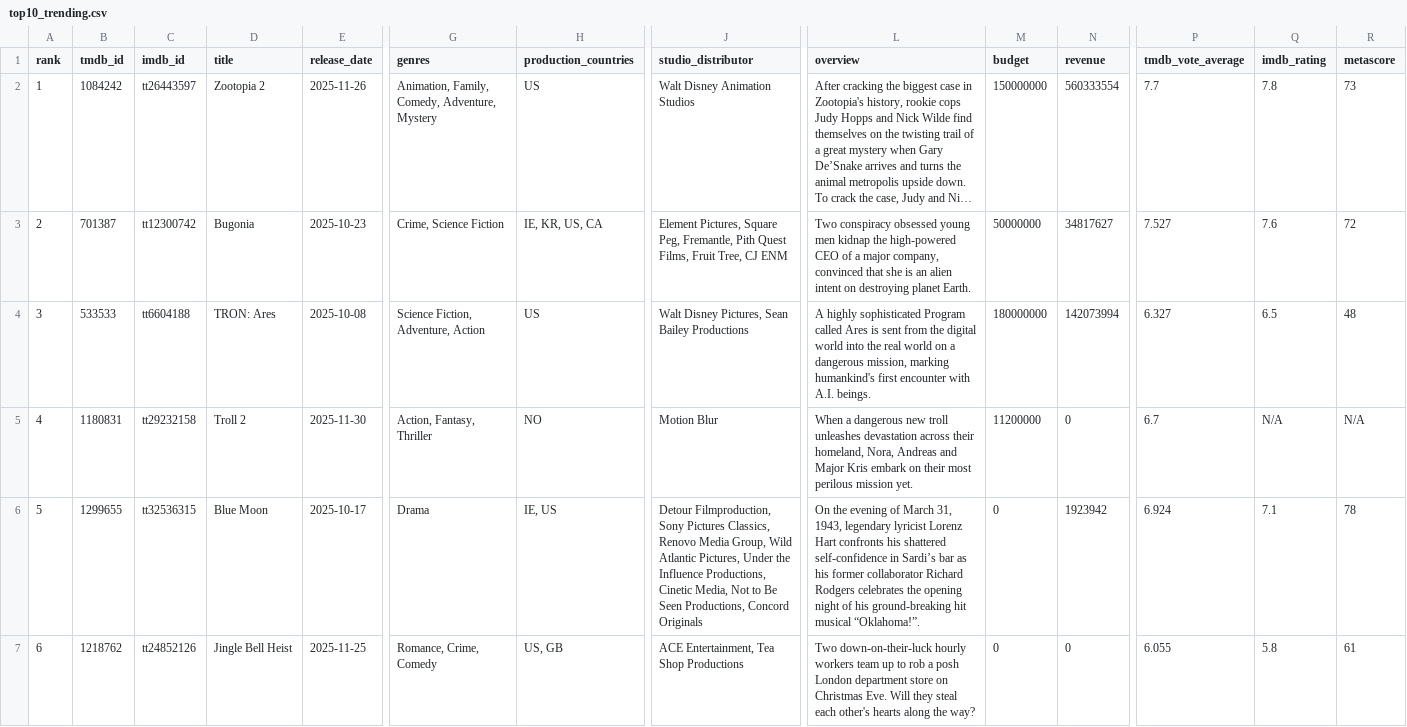
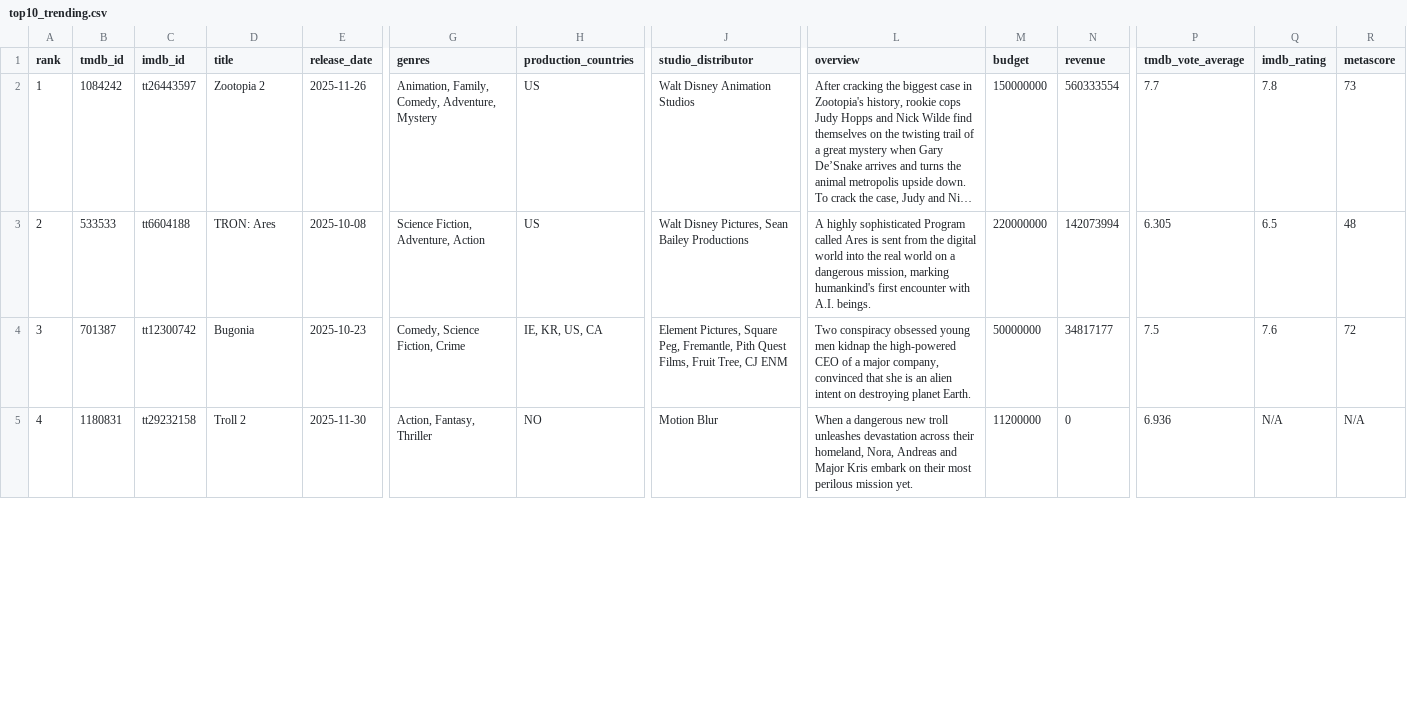
Before and after one commit to minhHuy-Truong/Movie, a CSV file: top10_trending.csv, drawn as a sheet; only a part is shown, gaps mark what is left out; long unchanged cells end in …; removed rows and columns are numbered as before the commit, all else as after; rows hold the shown columns only; the diff covers the shown part only; the diff names each change by its address in the sheet, - before the commit and + after, or states it on an @@ line.

```diff
--- a/top10_trending.csv
+++ b/top10_trending.csv
-B3 (tmdb_id): 701387
+B3 (tmdb_id): 533533
-C3 (imdb_id): tt12300742
+C3 (imdb_id): tt6604188
-D3 (title): Bugonia
+D3 (title): TRON: Ares
-E3 (release_date): 2025-10-23
+E3 (release_date): 2025-10-08
-G3 (genres): Crime, Science Fiction
+G3 (genres): Science Fiction, Adventure, Action
-H3 (production_countries): IE, KR, US, CA
+H3 (production_countries): US
-J3 (studio_distributor): Element Pictures, Square Peg, Fremantle, Pith Quest Films, Fruit Tree, CJ ENM
+J3 (studio_distributor): Walt Disney Pictures, Sean Bailey Productions
-L3 (overview): Two conspiracy obsessed young men kidnap the high-powered CEO of a major company, convinced that she is an alien intent on destroying planet Earth.
+L3 (overview): A highly sophisticated Program called Ares is sent from the digital world into the real world on a dangerous mission, marking humankind's first encounter with A.I. beings.
-M3 (budget): 50000000
+M3 (budget): 220000000
-N3 (revenue): 34817627
+N3 (revenue): 142073994
-P3 (tmdb_vote_average): 7.527
+P3 (tmdb_vote_average): 6.305
-Q3 (imdb_rating): 7.6
+Q3 (imdb_rating): 6.5
-R3 (metascore): 72
+R3 (metascore): 48
-B4 (tmdb_id): 533533
+B4 (tmdb_id): 701387
-C4 (imdb_id): tt6604188
+C4 (imdb_id): tt12300742
-D4 (title): TRON: Ares
+D4 (title): Bugonia
-E4 (release_date): 2025-10-08
+E4 (release_date): 2025-10-23
-G4 (genres): Science Fiction, Adventure, Action
+G4 (genres): Comedy, Science Fiction, Crime
-H4 (production_countries): US
+H4 (production_countries): IE, KR, US, CA
-J4 (studio_distributor): Walt Disney Pictures, Sean Bailey Productions
+J4 (studio_distributor): Element Pictures, Square Peg, Fremantle, Pith Quest Films, Fruit Tree, CJ ENM
-L4 (overview): A highly sophisticated Program called Ares is sent from the digital world into the real world on a dangerous mission, marking humankind's first encounter with A.I. beings.
+L4 (overview): Two conspiracy obsessed young men kidnap the high-powered CEO of a major company, convinced that she is an alien intent on destroying planet Earth.
-M4 (budget): 180000000
+M4 (budget): 50000000
-N4 (revenue): 142073994
+N4 (revenue): 34817177
-P4 (tmdb_vote_average): 6.327
+P4 (tmdb_vote_average): 7.5
-Q4 (imdb_rating): 6.5
+Q4 (imdb_rating): 7.6
-R4 (metascore): 48
+R4 (metascore): 72
-P5 (tmdb_vote_average): 6.7
+P5 (tmdb_vote_average): 6.936
-row 6: 5 | 1299655 | tt32536315 | Blue Moon | 2025-10-17 | Drama | IE, US | Detour Filmproduction, Sony Pictures Classics, Renovo Media Group, Wild Atlantic Pictures, Under the Influence Productions, Cinetic Media, Not to Be Seen Productions, Concord Originals | On the evening of March 31, 1943, legendary lyricist Lorenz Hart confronts his shattered self-confidence in Sardi’s bar as his former collaborator Richard Rodgers celebrates the opening night of his ground-breaking hit musical “Oklahoma!”. | 0 | 1923942 | 6.924 | 7.1 | 78
-row 7: 6 | 1218762 | tt24852126 | Jingle Bell Heist | 2025-11-25 | Romance, Crime, Comedy | US, GB | ACE Entertainment, Tea Shop Productions | Two down-on-their-luck hourly workers team up to rob a posh London department store on Christmas Eve. Will they steal each other's hearts along the way? | 0 | 0 | 6.055 | 5.8 | 61
```
Also changed, not shown: 2 added rows and 31 edited cells elsewhere in this file, 1 other file.
